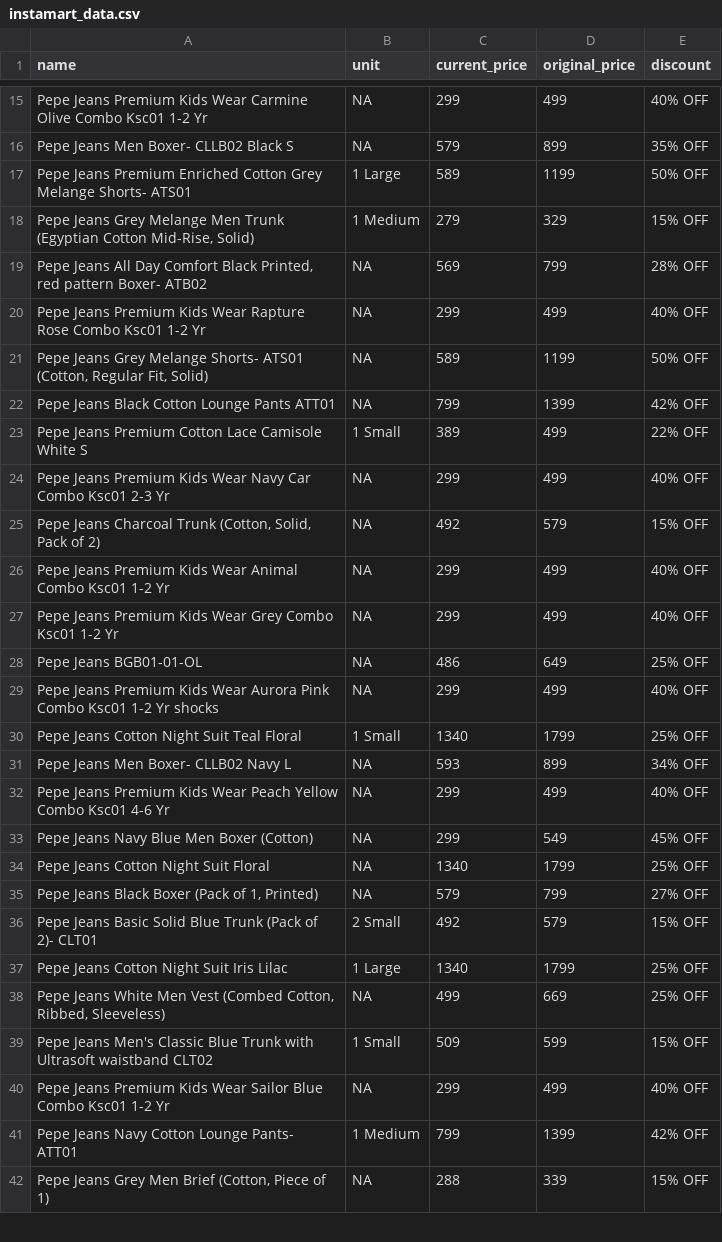
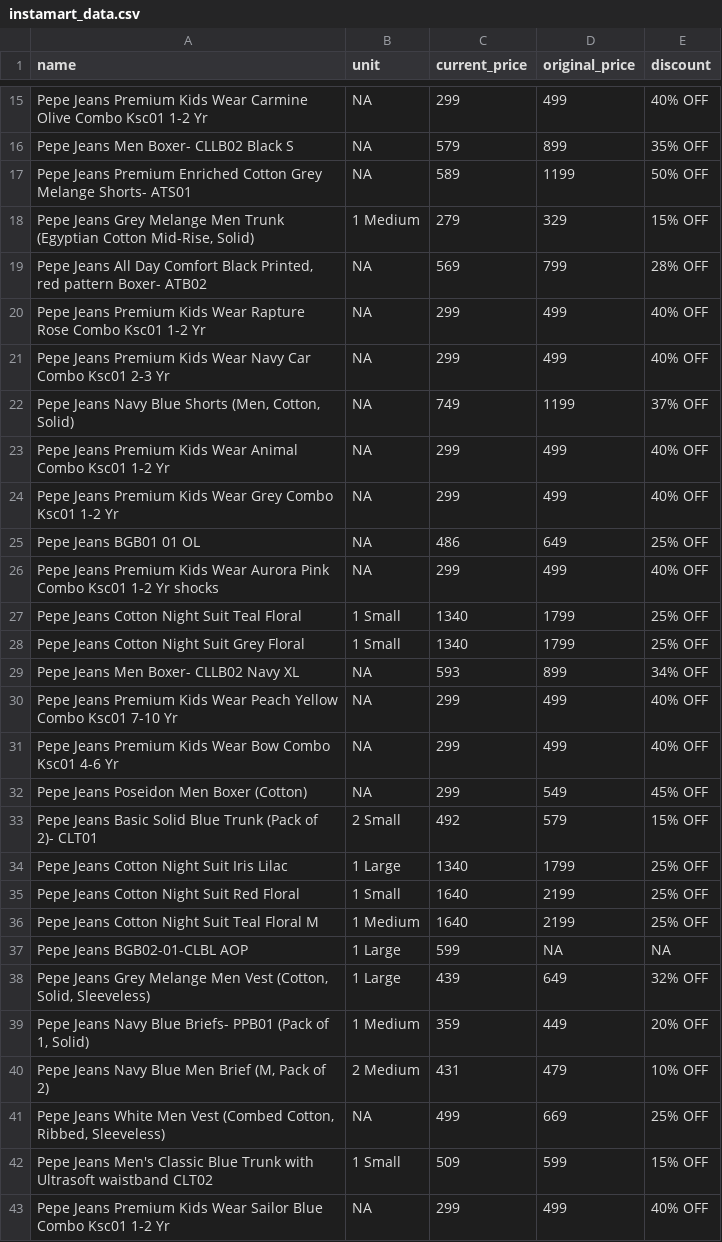
Before and after one commit to Amal-GBL/PricePulse, a CSV file: instamart_data.csv, drawn as a sheet; only a part is shown, gaps mark what is left out; the shorter side is filled out with more unchanged rows; the diff covers the shown part only.

```diff
--- a/instamart_data.csv
+++ b/instamart_data.csv
@@ -16,3 +16,3 @@ Pepe Jeans Premium Kids Wear Carmine Olive Combo Ksc01 1-2 Yr,NA,299,499,40% OFF
 Pepe Jeans Men Boxer- CLLB02 Black S,NA,579,899,35% OFF
-Pepe Jeans Premium Enriched Cotton Grey Melange Shorts- ATS01,1 Large,589,1199,50% OFF
+Pepe Jeans Premium Enriched Cotton Grey Melange Shorts- ATS01,NA,589,1199,50% OFF
 "Pepe Jeans Grey Melange Men Trunk (Egyptian Cotton Mid-Rise, Solid)",1 Medium,279,329,15% OFF
@@ -20,19 +20,22 @@ Pepe Jeans Premium Enriched Cotton Grey Melange Shorts- ATS01,1 Large,589,1199,5
 Pepe Jeans Premium Kids Wear Rapture Rose Combo Ksc01 1-2 Yr,NA,299,499,40% OFF
-"Pepe Jeans Grey Melange Shorts- ATS01 (Cotton, Regular Fit, Solid)",NA,589,1199,50% OFF
-Pepe Jeans Black Cotton Lounge Pants ATT01,NA,799,1399,42% OFF
-Pepe Jeans Premium Cotton Lace Camisole White S,1 Small,389,499,22% OFF
 Pepe Jeans Premium Kids Wear Navy Car Combo Ksc01 2-3 Yr,NA,299,499,40% OFF
-"Pepe Jeans Charcoal Trunk (Cotton, Solid, Pack of 2)",NA,492,579,15% OFF
+"Pepe Jeans Navy Blue Shorts (Men, Cotton, Solid)",NA,749,1199,37% OFF
 Pepe Jeans Premium Kids Wear Animal Combo Ksc01 1-2 Yr,NA,299,499,40% OFF
 Pepe Jeans Premium Kids Wear Grey Combo Ksc01 1-2 Yr,NA,299,499,40% OFF
-Pepe Jeans BGB01-01-OL,NA,486,649,25% OFF
+Pepe Jeans BGB01 01 OL,NA,486,649,25% OFF
 Pepe Jeans Premium Kids Wear Aurora Pink Combo Ksc01 1-2 Yr shocks,NA,299,499,40% OFF
 Pepe Jeans Cotton Night Suit Teal Floral,1 Small,1340,1799,25% OFF
-Pepe Jeans Men Boxer- CLLB02 Navy L,NA,593,899,34% OFF
-Pepe Jeans Premium Kids Wear Peach Yellow Combo Ksc01 4-6 Yr,NA,299,499,40% OFF
-Pepe Jeans Navy Blue Men Boxer (Cotton),NA,299,549,45% OFF
-Pepe Jeans Cotton Night Suit Floral,NA,1340,1799,25% OFF
-"Pepe Jeans Black Boxer (Pack of 1, Printed)",NA,579,799,27% OFF
+Pepe Jeans Cotton Night Suit Grey Floral,1 Small,1340,1799,25% OFF
+Pepe Jeans Men Boxer- CLLB02 Navy XL,NA,593,899,34% OFF
+Pepe Jeans Premium Kids Wear Peach Yellow Combo Ksc01 7-10 Yr,NA,299,499,40% OFF
+Pepe Jeans Premium Kids Wear Bow Combo Ksc01 4-6 Yr,NA,299,499,40% OFF
+Pepe Jeans Poseidon Men Boxer (Cotton),NA,299,549,45% OFF
 Pepe Jeans Basic Solid Blue Trunk (Pack of 2)- CLT01,2 Small,492,579,15% OFF
 Pepe Jeans Cotton Night Suit Iris Lilac,1 Large,1340,1799,25% OFF
+Pepe Jeans Cotton Night Suit Red Floral,1 Small,1640,2199,25% OFF
+Pepe Jeans Cotton Night Suit Teal Floral M,1 Medium,1640,2199,25% OFF
+Pepe Jeans BGB02-01-CLBL AOP,1 Large,599,NA,NA
+"Pepe Jeans Grey Melange Men Vest (Cotton, Solid, Sleeveless)",1 Large,439,649,32% OFF
+"Pepe Jeans Navy Blue Briefs- PPB01 (Pack of 1, Solid)",1 Medium,359,449,20% OFF
+"Pepe Jeans Navy Blue Men Brief (M, Pack of 2)",2 Medium,431,479,10% OFF
 "Pepe Jeans White Men Vest (Combed Cotton, Ribbed, Sleeveless)",NA,499,669,25% OFF
```
Also changed, not shown: 1 edited cell elsewhere in this file, 1 other file.
